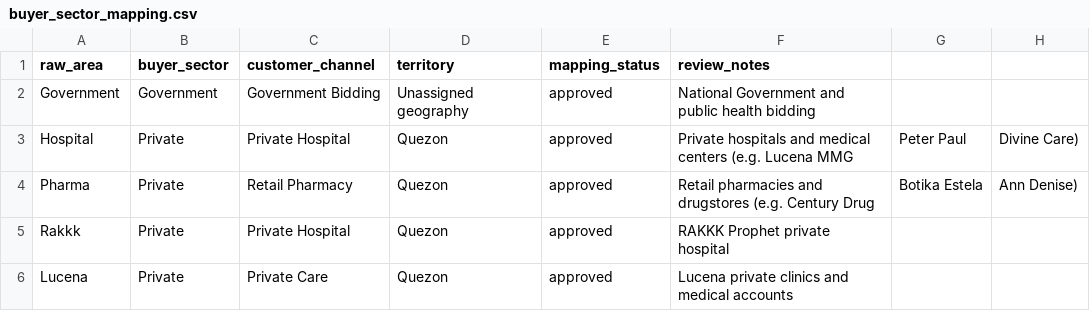
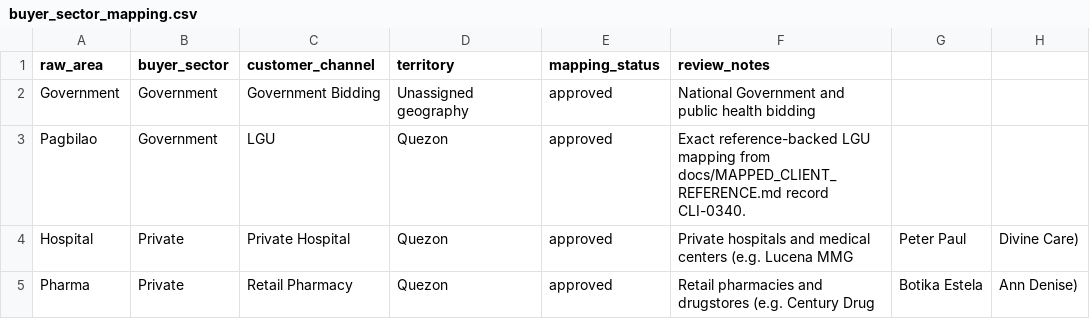
Before and after one commit to IS-Capstone-Group9/medshield-alt-working-repo, a CSV file: datasources/templates/buyer_sector_mapping.csv, drawn as a sheet; only a part is shown; the shorter side is filled out with more unchanged rows; the diff names each change by its address in the sheet, - before the commit and + after, or states it on an @@ line.

```diff
--- a/datasources/templates/buyer_sector_mapping.csv
+++ b/datasources/templates/buyer_sector_mapping.csv
+row 3: Pagbilao | Government | LGU | Quezon | approved | Exact reference-backed LGU mapping from docs/MAPPED_CLIENT_REFERENCE.md record CLI-0340.
```
Also changed, not shown: datasources/templates/area_classification_mapping.csv, 17 other files.
